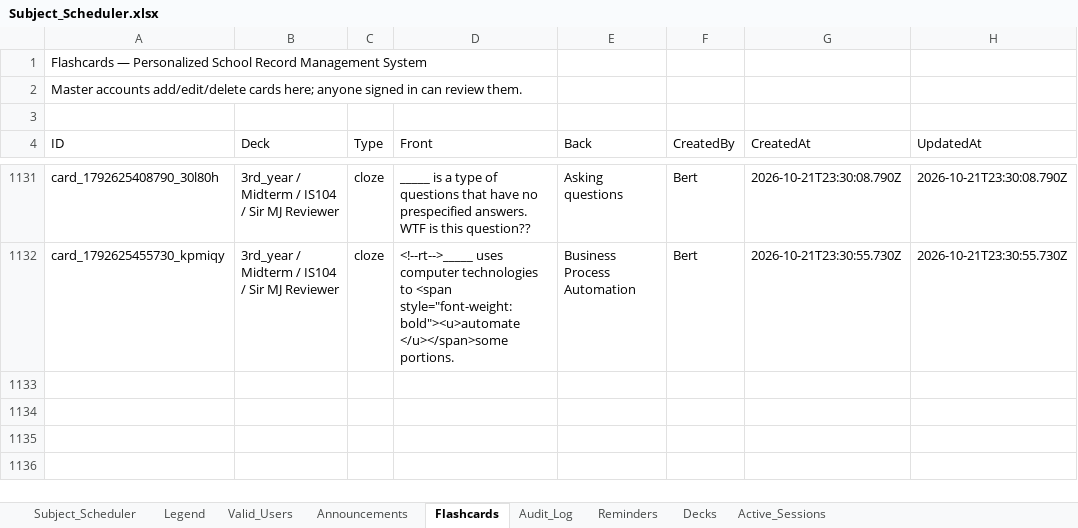
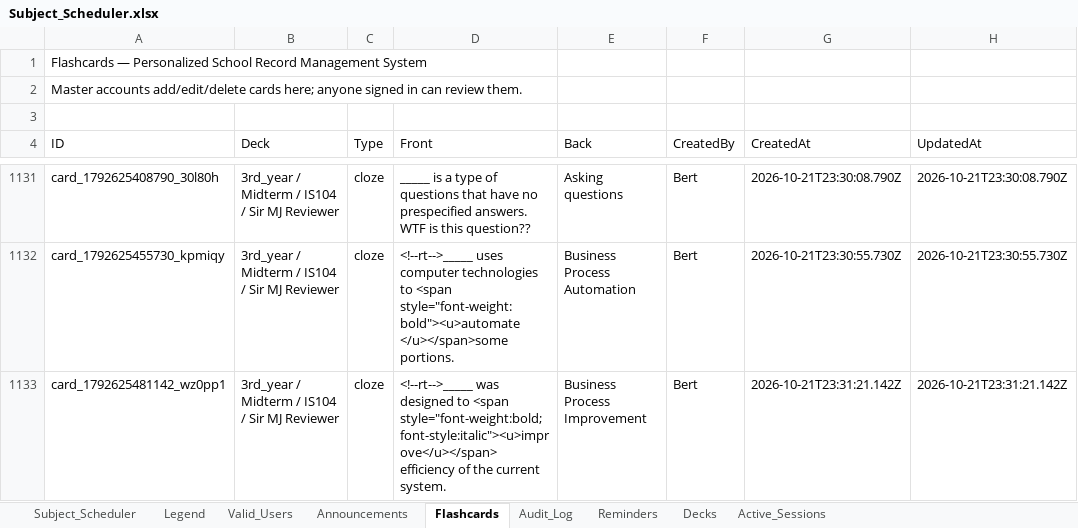
Before and after one commit to fielalbert2026/school-record-management-system, an Excel workbook: Subject_Scheduler.xlsx, sheet Flashcards, drawn as a sheet; only a part is shown, gaps mark what is left out; values as stored, in another font and other column widths than the file's, no borders; the diff names each change by its address in the sheet, - before the commit and + after, or states it on an @@ line.

Commit message:
Flashcards: Add Flashcard — by Bert

```diff
--- a/Subject_Scheduler.xlsx (sheet Flashcards)
+++ b/Subject_Scheduler.xlsx (sheet Flashcards)
+row 1133: card_1792625481142_wz0pp1 | 3rd_year / Midterm / IS104 / Sir MJ Reviewer | cloze | <!--rt-->_____ was designed to <span style="font-weight:bold;font-style:italic"><u>improve</u></span> efficiency of the current system. | Business Process Improvement | Bert | 2026-10-21T23:31:21.142Z | 2026-10-21T23:31:21.142Z
```
Also changed, not shown: sheet Audit_Log.
